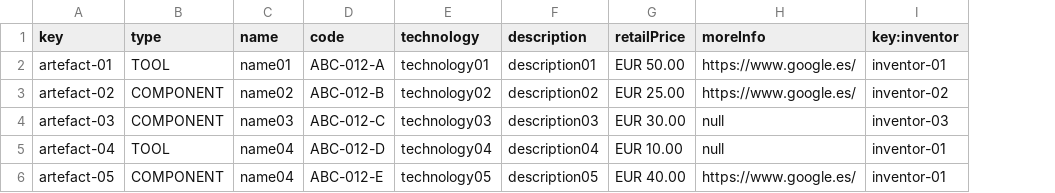
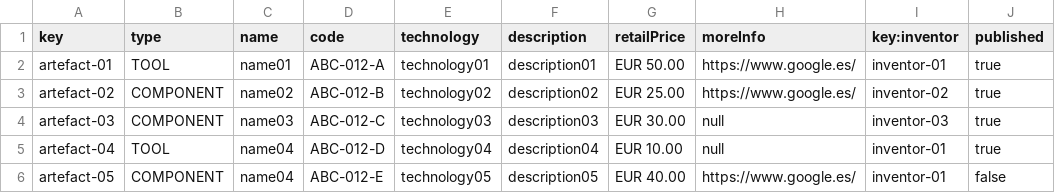
Before and after one commit to alvuberui/Acme-Toolkits, a CSV file: src/main/webapp/WEB-INF/resources/sample-data/artefact.csv, drawn as a sheet; the diff names each change by its address in the sheet, - before the commit and + after, or states it on an @@ line.

```diff
--- a/src/main/webapp/WEB-INF/resources/sample-data/artefact.csv
+++ b/src/main/webapp/WEB-INF/resources/sample-data/artefact.csv
+column J (published), rows 2-6: true | true | true | true | false
```
Also changed, not shown: 9 other files.
